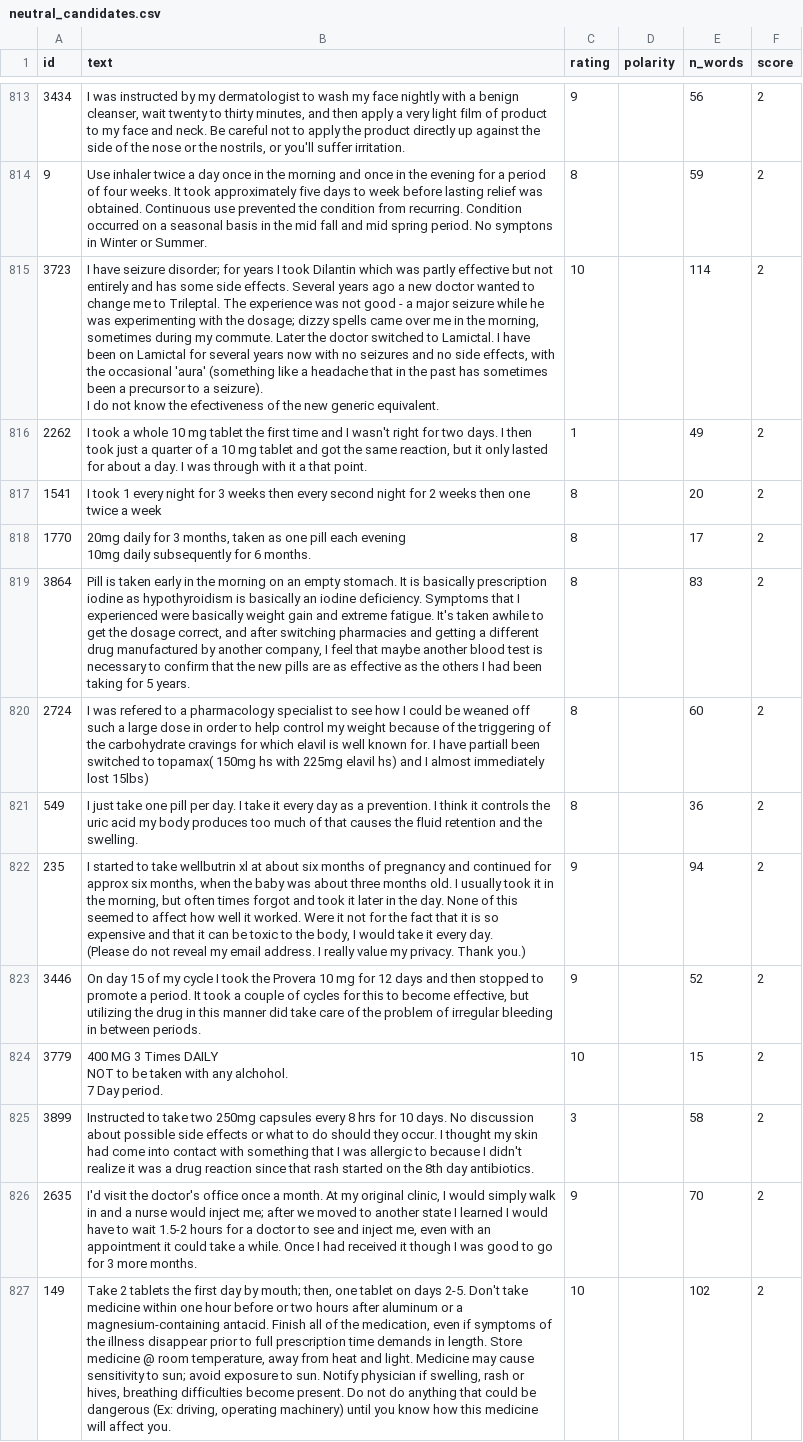
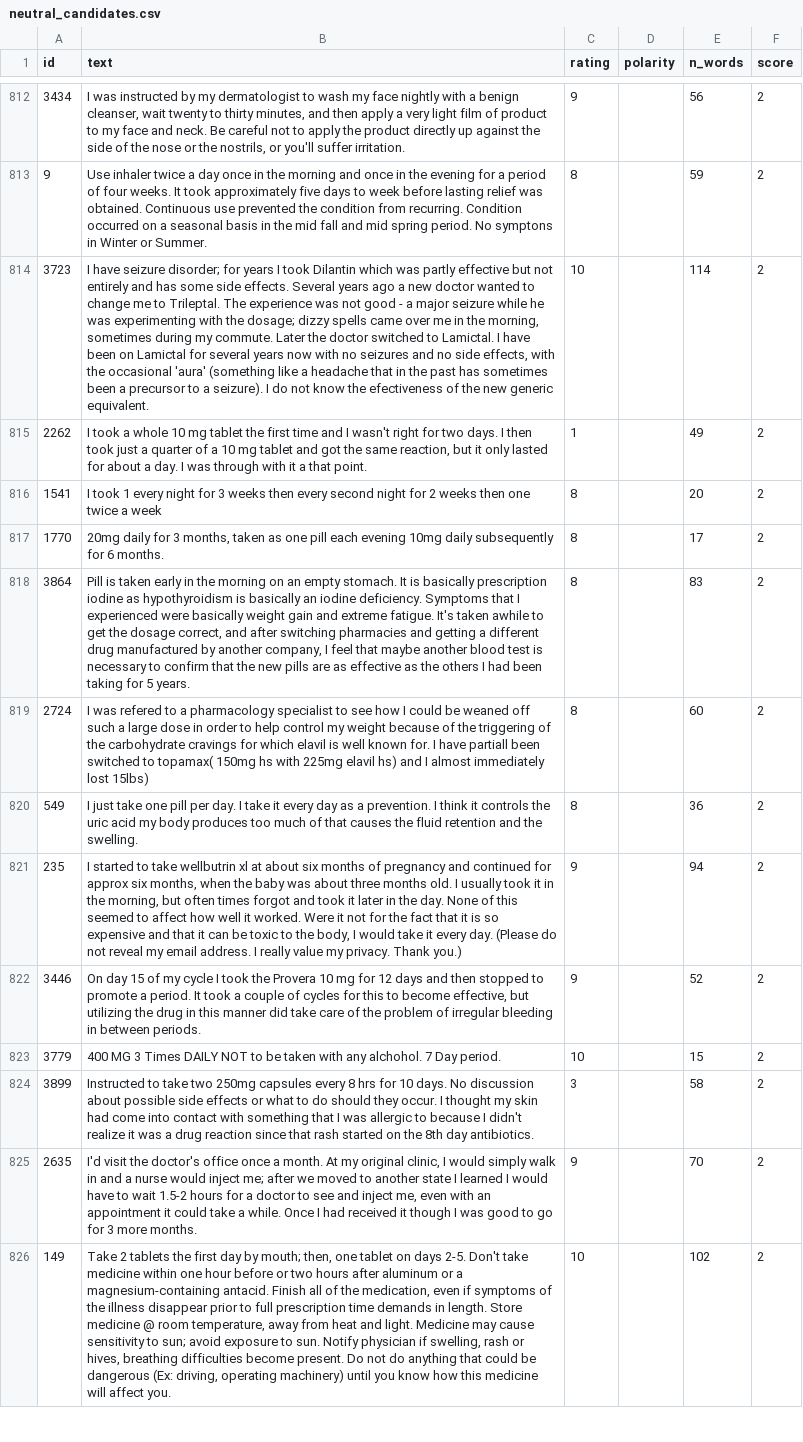
Before and after one commit to alshariarmithu/JargonSense, a CSV file: data/processed/health/neutral_candidates.csv, drawn as a sheet; only a part is shown, gaps mark what is left out; addresses are those after the commit; the diff covers the shown part only; the diff names each change by its address in the sheet, - before the commit and + after, or states it on an @@ line.

```diff
--- a/data/processed/health/neutral_candidates.csv
+++ b/data/processed/health/neutral_candidates.csv
-B814 (text): …generic equivalent.
+B814 (text): …generic equivalent.
-B817 (text): …6 months.
+B817 (text): …6 months.
-B821 (text): …Thank you.)
+B821 (text): …Thank you.)
-B823 (text): …Day period.
+B823 (text): …Day period.
```
Also changed, not shown: 1 added row, 1 removed row and 110 edited cells elsewhere in this file, data/processed/health/clean.csv, data/processed/health/validation_sample.csv, 8 other files.
